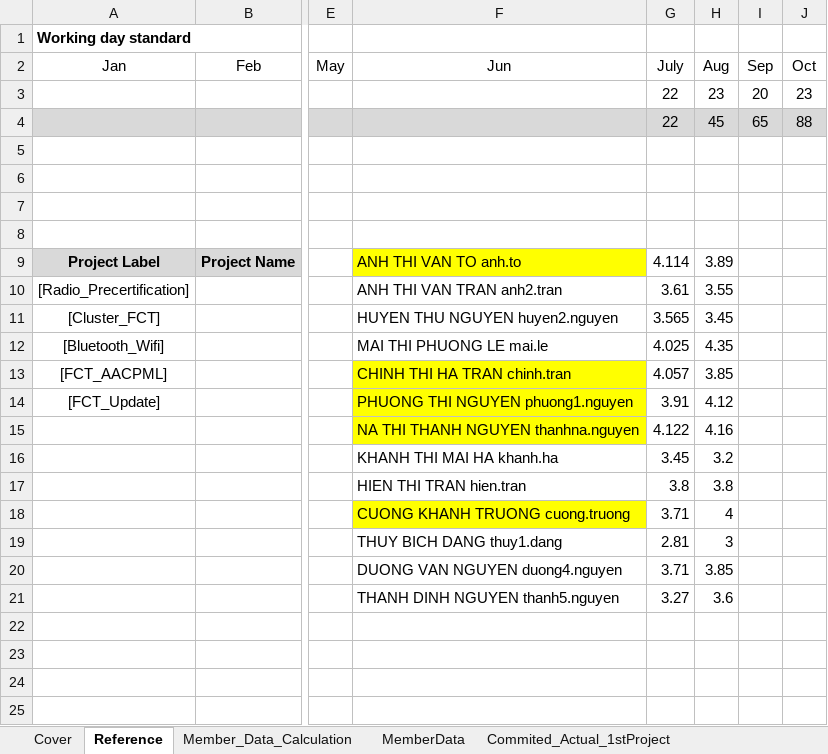
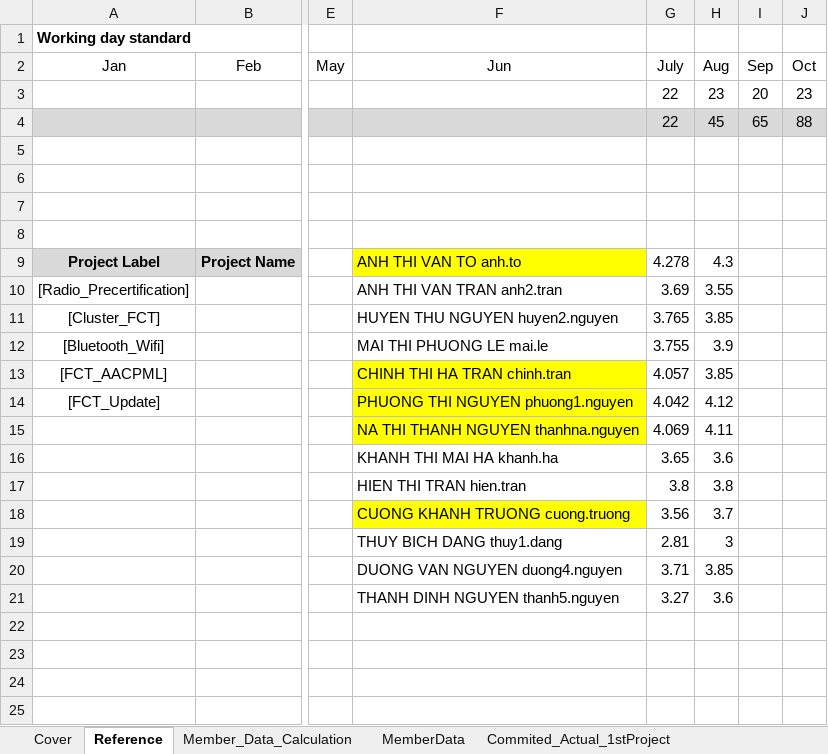
Before and after one commit to daoxuantruong/Demo, an Excel workbook: VT2_Final Performance Calculation_Template2020_UpdateCal.xlsm, sheet Reference, drawn as a sheet; only a part is shown, gaps mark what is left out; values as stored, in another font and other column widths than the file's, no borders; charts and pictures and conditional formats not drawn; the diff names each change by its address in the sheet, - before the commit and + after, or states it on an @@ line.

```diff
--- a/VT2_Final Performance Calculation_Template2020_UpdateCal.xlsm (sheet Reference)
+++ b/VT2_Final Performance Calculation_Template2020_UpdateCal.xlsm (sheet Reference)
-G9 (July): 4.114
+G9 (July): 4.278
-H9 (Aug): 3.89
+H9 (Aug): 4.3
-G10 (July): 3.61
+G10 (July): 3.69
-G11 (July): 3.565
+G11 (July): 3.765
-H11 (Aug): 3.45
+H11 (Aug): 3.85
-G12 (July): 4.025
+G12 (July): 3.755
-H12 (Aug): 4.35
+H12 (Aug): 3.9
-G14 (July): 3.91
+G14 (July): 4.042
-G15 (July): 4.122
+G15 (July): 4.069
-H15 (Aug): 4.16
+H15 (Aug): 4.11
-G16 (July): 3.45
+G16 (July): 3.65
-H16 (Aug): 3.2
+H16 (Aug): 3.6
-G18 (July): 3.71
+G18 (July): 3.56
-H18 (Aug): 4
+H18 (Aug): 3.7
```
Also changed, not shown: sheet 360_Degree_Result, other sheet tabs, 2020Oct26_VT2Report _ 360Degree.xlsx.
